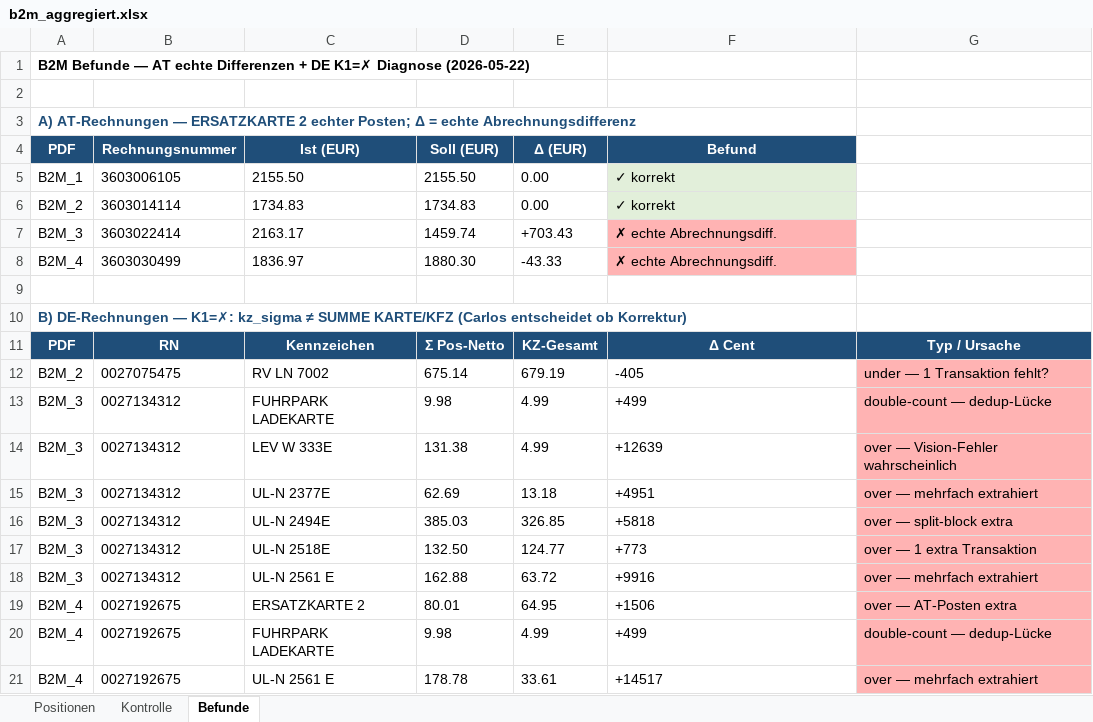
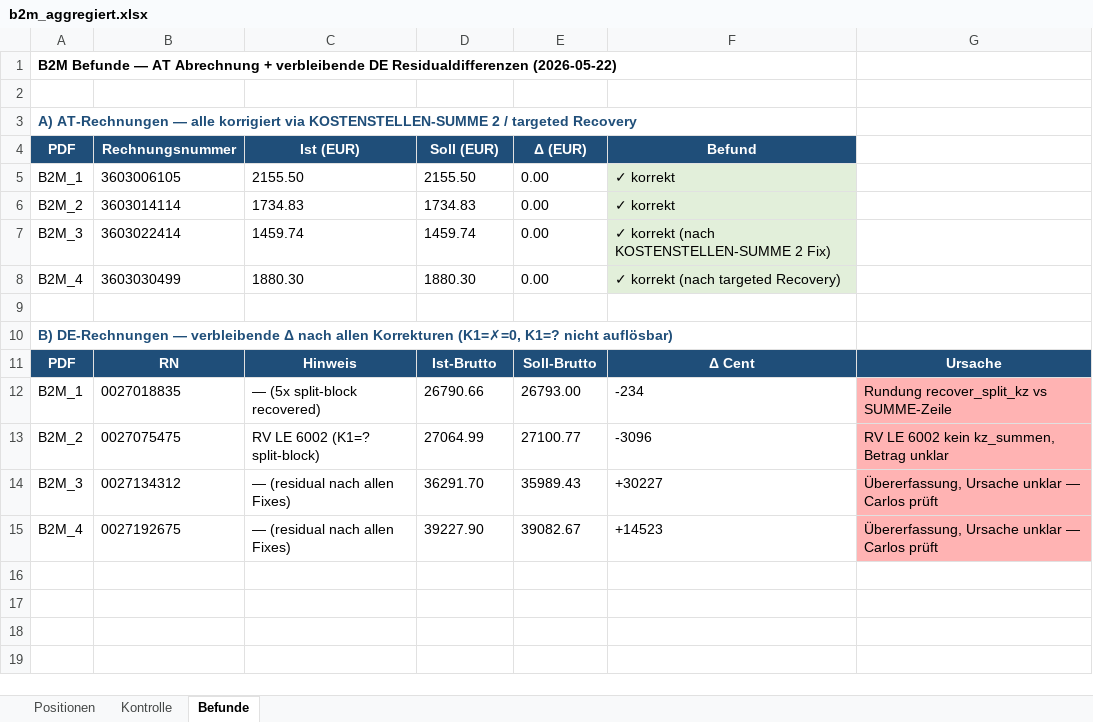
Before and after one commit to cengel-cengel/TMS, an Excel workbook: output/b2m/b2m_aggregiert.xlsx, sheet Befunde, drawn as a sheet; values as stored, in another font and other column widths than the file's, no borders; removed rows and columns are numbered as before the commit, all else as after; the diff names each change by its address in the sheet, - before the commit and + after, or states it on an @@ line.

```diff
--- a/output/b2m/b2m_aggregiert.xlsx (sheet Befunde)
+++ b/output/b2m/b2m_aggregiert.xlsx (sheet Befunde)
-A1 (PDF): …— AT echte Differenzen + DE K1=✗ Diagnose (2026-05-22)
+A1 (PDF): …— AT Abrechnung + verbleibende DE Residualdifferenzen (2026-05-22)
-A3 (PDF): …AT-Rechnungen — ERSATZKARTE 2 echter Posten; Δ = echte Abrechnungsdifferenz
+A3 (PDF): …AT-Rechnungen — alle korrigiert via KOSTENSTELLEN-SUMME 2 / targeted Recovery
-C7 (Ist (EUR)): 2163.17
+C7 (Ist (EUR)): 1459.74
-E7 (Δ (EUR)): +703.43
+E7 (Δ (EUR)): 0.00
-F7 (Befund): ✗ echte Abrechnungsdiff.
+F7 (Befund): ✓ korrekt (nach KOSTENSTELLEN-SUMME 2 Fix)
-F7:F8 fill: #FFB3B3
+F7:F8 fill: #E2EFDA
-C8 (Ist (EUR)): 1836.97
+C8 (Ist (EUR)): 1880.30
-E8 (Δ (EUR)): -43.33
+E8 (Δ (EUR)): 0.00
-F8 (Befund): ✗ echte Abrechnungsdiff.
+F8 (Befund): ✓ korrekt (nach targeted Recovery)
-A10 (PDF): …DE-Rechnungen — K1=✗: kz_sigma ≠ SUMME KARTE/KFZ (Carlos entscheidet ob Korrektur)
+A10 (PDF): …DE-Rechnungen — verbleibende Δ nach allen Korrekturen (K1=✗=0, K1=? nicht auflösbar)
-C11 (Ist (EUR)): Kennzeichen
+C11 (Ist (EUR)): Hinweis
-D11 (Soll (EUR)): Σ Pos-Netto
+D11 (Soll (EUR)): Ist-Brutto
-E11 (Δ (EUR)): KZ-Gesamt
+E11 (Δ (EUR)): Soll-Brutto
-G11: Typ / Ursache
+G11: Ursache
+row 12: B2M_1 | 0027018835 | — (5x split-block recovered) | 26790.66 | 26793.00 | -234 | Rundung recover_split_kz vs SUMME-Zeile
-C13 (Ist (EUR)): RV LN 7002
+C13 (Ist (EUR)): RV LE 6002 (K1=? split-block)
-D13 (Soll (EUR)): 675.14
+D13 (Soll (EUR)): 27064.99
-E13 (Δ (EUR)): 679.19
+E13 (Δ (EUR)): 27100.77
-F13 (Befund): -405
+F13 (Befund): -3096
-G13: under — 1 Transaktion fehlt?
+G13: RV LE 6002 kein kz_summen, Betrag unklar
-row 13: B2M_3 | 0027134312 | FUHRPARK LADEKARTE | 9.98 | 4.99 | +499 | double-count — dedup-Lücke
-row 14: B2M_3 | 0027134312 | LEV W 333E | 131.38 | 4.99 | +12639 | over — Vision-Fehler wahrscheinlich
-row 15: B2M_3 | 0027134312 | UL-N 2377E | 62.69 | 13.18 | +4951 | over — mehrfach extrahiert
-row 16: B2M_3 | 0027134312 | UL-N 2494E | 385.03 | 326.85 | +5818 | over — split-block extra
-C14 (Ist (EUR)): UL-N 2518E
+C14 (Ist (EUR)): — (residual nach allen Fixes)
-D14 (Soll (EUR)): 132.50
+D14 (Soll (EUR)): 36291.70
-E14 (Δ (EUR)): 124.77
+E14 (Δ (EUR)): 35989.43
-F14 (Befund): +773
+F14 (Befund): +30227
-G14: over — 1 extra Transaktion
+G14: Übererfassung, Ursache unklar — Carlos prüft
-row 18: B2M_3 | 0027134312 | UL-N 2561 E | 162.88 | 63.72 | +9916 | over — mehrfach extrahiert
-row 19: B2M_4 | 0027192675 | ERSATZKARTE 2 | 80.01 | 64.95 | +1506 | over — AT-Posten extra
-row 20: B2M_4 | 0027192675 | FUHRPARK LADEKARTE | 9.98 | 4.99 | +499 | double-count — dedup-Lücke
-C15 (Ist (EUR)): UL-N 2561 E
+C15 (Ist (EUR)): — (residual nach allen Fixes)
-D15 (Soll (EUR)): 178.78
+D15 (Soll (EUR)): 39227.90
-E15 (Δ (EUR)): 33.61
+E15 (Δ (EUR)): 39082.67
-F15 (Befund): +14517
+F15 (Befund): +14523
-G15: over — mehrfach extrahiert
+G15: Übererfassung, Ursache unklar — Carlos prüft
```
Also changed, not shown: sheet Positionen, sheet Kontrolle, 6 other files.
